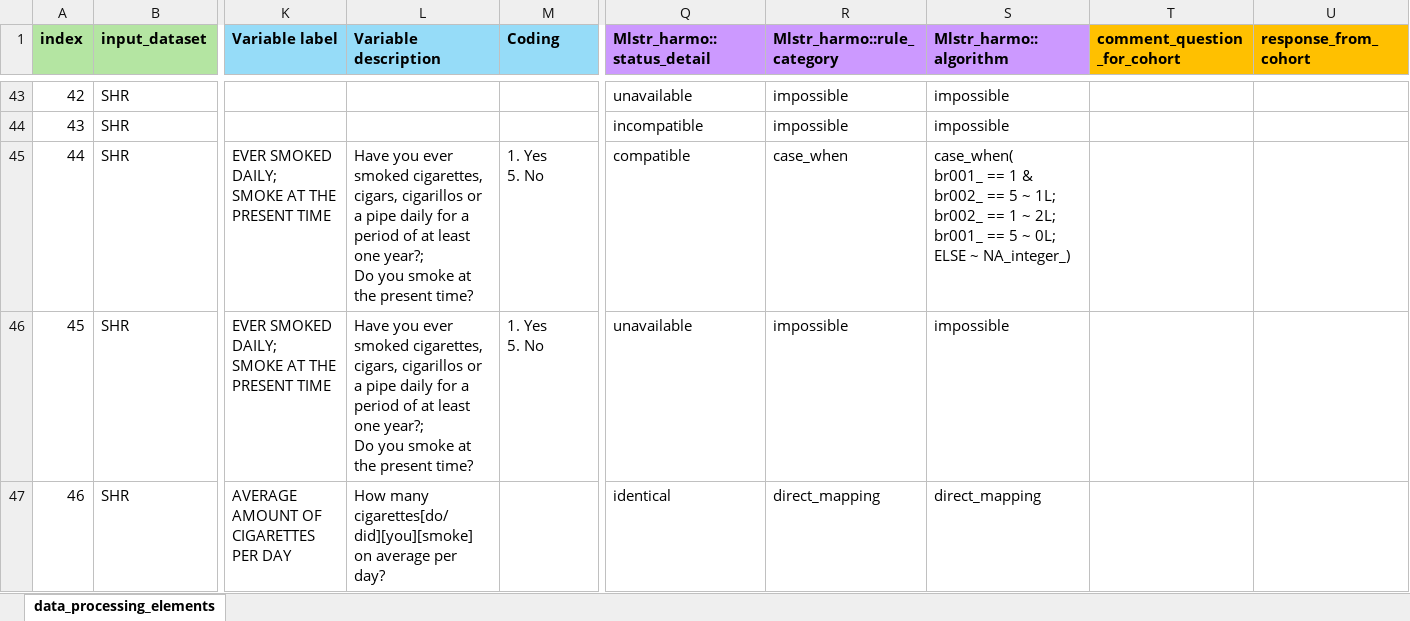
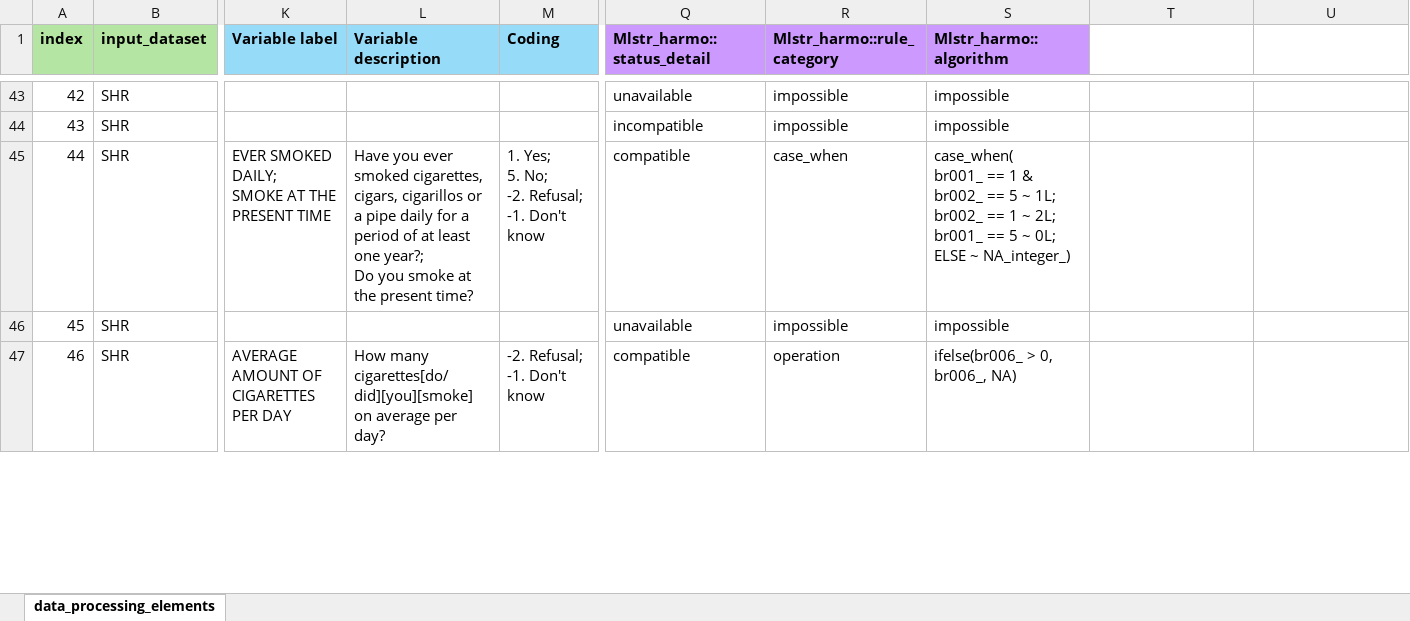
Before and after one commit to maelstrom-research/harmonization_ProPASS, an Excel workbook: data_processing_elements-SHR.xlsx, sheet data_processing_elements, drawn as a sheet; only a part is shown, gaps mark what is left out; values as stored, in another font and other column widths than the file's, no borders; ↵ is a line break in a cell; the diff covers the shown part only; the diff names each change by its address in the sheet, - before the commit and + after, or states it on an @@ line.

```diff
--- a/data_processing_elements-SHR.xlsx (sheet data_processing_elements)
+++ b/data_processing_elements-SHR.xlsx (sheet data_processing_elements)
-T1: comment_question_for_cohort
+T1: (empty)
-T1:U1 fill: #FFC000
+T1:U1 fill: none
-U1: response_from_cohort
+U1: (empty)
-M45 (Coding): 1. Yes ↵ 5. No
+M45 (Coding): 1. Yes; ↵ 5. No; ↵ -2. Refusal; ↵ -1. Don't know
-K46 (Variable label): EVER SMOKED DAILY; ↵ SMOKE AT THE PRESENT TIME
+K46 (Variable label): (empty)
-L46 (Variable description): Have you ever smoked cigarettes, cigars, cigarillos or a pipe daily for a period of at least one year?; ↵ Do you smoke at the present time?
+L46 (Variable description): (empty)
-M46 (Coding): 1. Yes ↵ 5. No
+M46 (Coding): (empty)
-M47 (Coding): (empty)
+M47 (Coding): -2. Refusal; ↵ -1. Don't know
-Q47 (Mlstr_harmo::status_detail): identical
+Q47 (Mlstr_harmo::status_detail): compatible
-R47 (Mlstr_harmo::rule_category): direct_mapping
+R47 (Mlstr_harmo::rule_category): operation
-S47 (Mlstr_harmo::algorithm): direct_mapping
+S47 (Mlstr_harmo::algorithm): ifelse(br006_ > 0, br006_, NA)
```
Also changed, not shown: 87 edited cells and cell formats elsewhere in this sheet.
